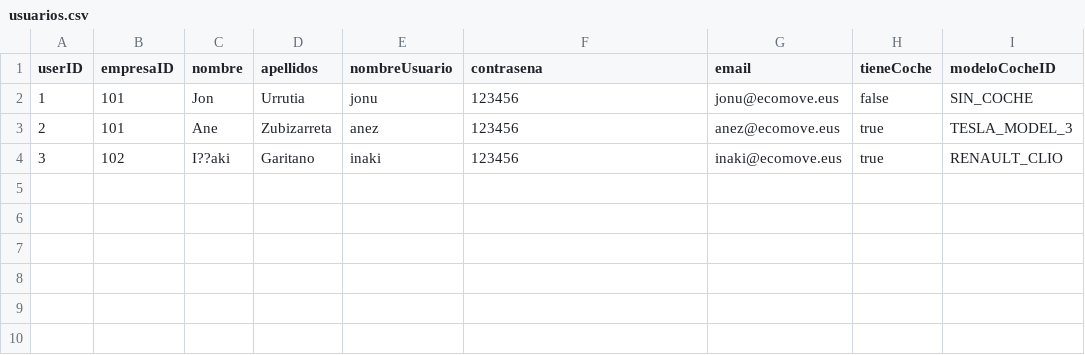
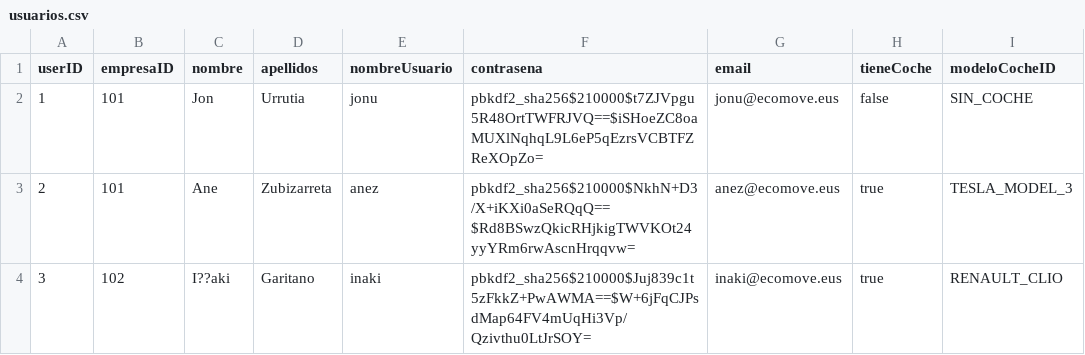
Before and after one commit to maialennicolas/PBL6_VF, a CSV file: data/usuarios.csv, drawn as a sheet; only a part is shown; the diff names each change by its address in the sheet, - before the commit and + after, or states it on an @@ line.

```diff
--- a/data/usuarios.csv
+++ b/data/usuarios.csv
-F2 (contrasena): 123456
+F2 (contrasena): pbkdf2_sha256$210000$t7ZJVpgu5R48OrtTWFRJVQ==$iSHoeZC8oaMUXlNqhqL9L6eP5qEzrsVCBTFZReXOpZo=
-F3 (contrasena): 123456
+F3 (contrasena): pbkdf2_sha256$210000$NkhN+D3/X+iKXi0aSeRQqQ==$Rd8BSwzQkicRHjkigTWVKOt24yyYRm6rwAscnHrqqvw=
-F4 (contrasena): 123456
+F4 (contrasena): pbkdf2_sha256$210000$Juj839c1t5zFkkZ+PwAWMA==$W+6jFqCJPsdMap64FV4mUqHi3Vp/Qzivthu0LtJrSOY=
```
Also changed, not shown: 14 other files.
